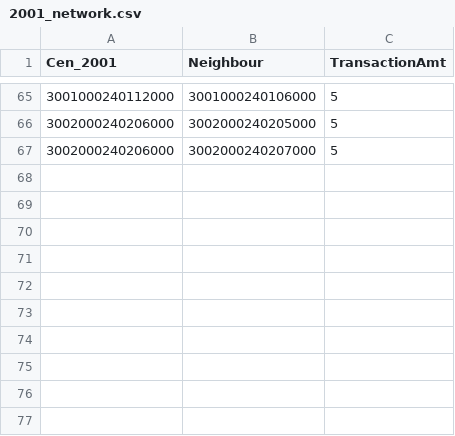
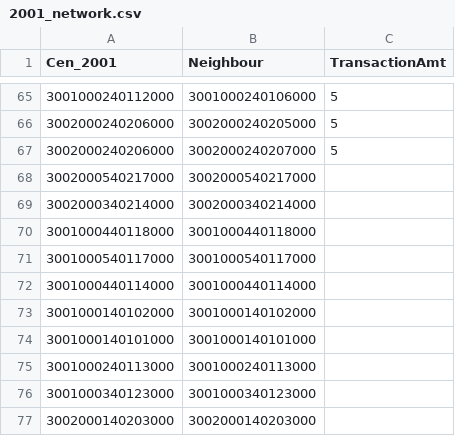
Before and after one commit to csg1729/Goa_Urb, a CSV file: Urban_Urban/2001_network.csv, drawn as a sheet; only a part is shown, gaps mark what is left out.

Commit message:
Add files via upload

```diff
--- a/Urban_Urban/2001_network.csv
+++ b/Urban_Urban/2001_network.csv
@@ -67 +67,11 @@ Cen_2001,Neighbour,TransactionAmt
 3002000240206000,3002000240207000,5
+3002000540217000,3002000540217000,
+3002000340214000,3002000340214000,
+3001000440118000,3001000440118000,
+3001000540117000,3001000540117000,
+3001000440114000,3001000440114000,
+3001000140102000,3001000140102000,
+3001000140101000,3001000140101000,
+3001000240113000,3001000240113000,
+3001000340123000,3001000340123000,
+3002000140203000,3002000140203000,
```
